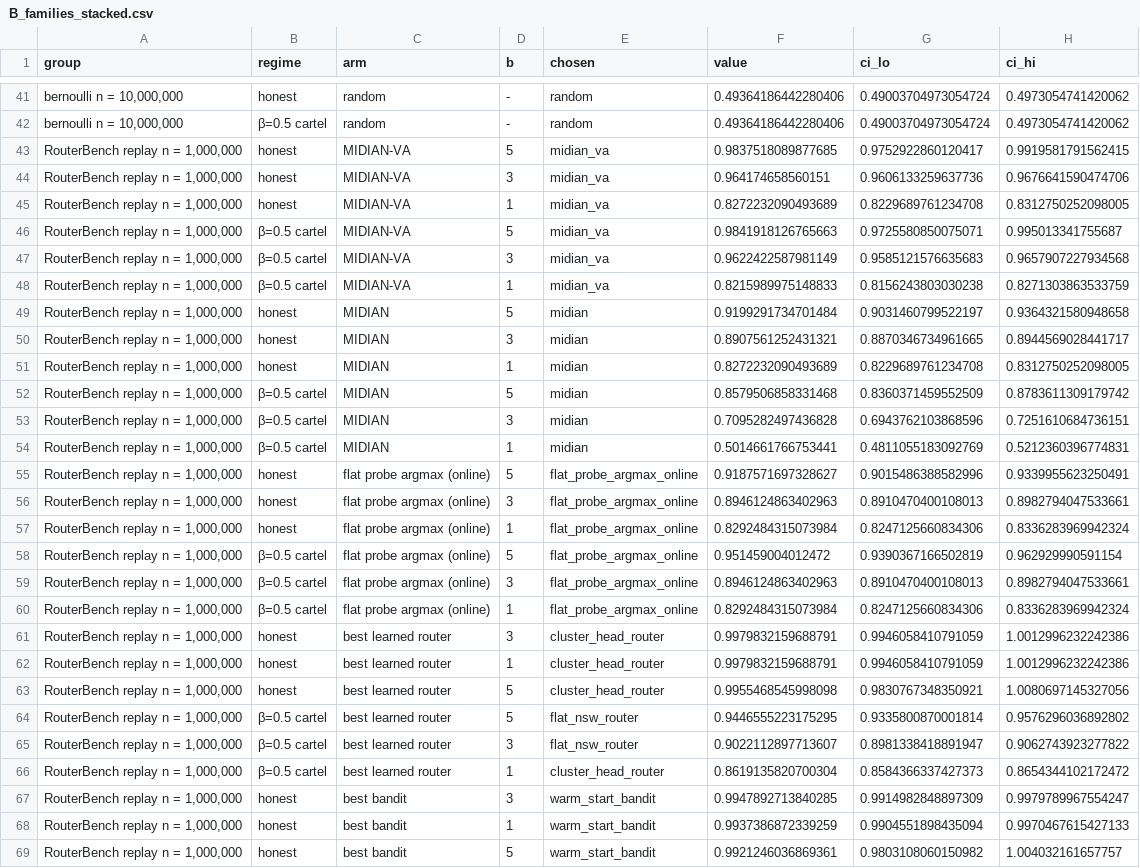
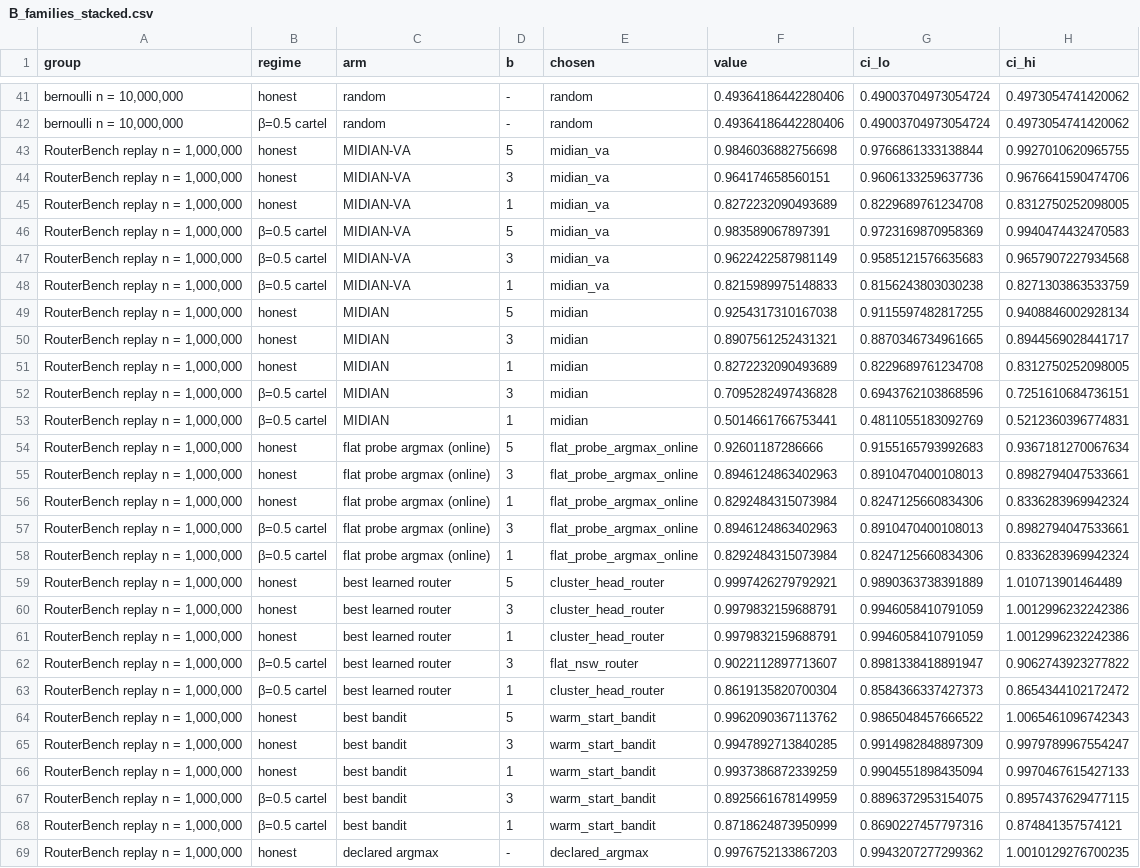
Before and after one commit to rsiegemit/midian-web, a CSV file: figures/condensed_sample/B_families_stacked.csv, drawn as a sheet; only a part is shown, gaps mark what is left out; the shorter side is filled out with more unchanged rows; the diff covers the shown part only.

```diff
--- a/figures/condensed_sample/B_families_stacked.csv
+++ b/figures/condensed_sample/B_families_stacked.csv
@@ -42,28 +42,25 @@ group,regime,arm,b,chosen,value,ci_lo,ci_hi
 "bernoulli n = 10,000,000",β=0.5 cartel,random,-,random,0.49364186442280406,0.49003704973054724,0.4973054741420062
-"RouterBench replay n = 1,000,000",honest,MIDIAN-VA,5,midian_va,0.9837518089877685,0.9752922860120417,0.9919581791562415
+"RouterBench replay n = 1,000,000",honest,MIDIAN-VA,5,midian_va,0.9846036882756698,0.9766861333138844,0.9927010620965755
 "RouterBench replay n = 1,000,000",honest,MIDIAN-VA,3,midian_va,0.964174658560151,0.9606133259637736,0.9676641590474706
 "RouterBench replay n = 1,000,000",honest,MIDIAN-VA,1,midian_va,0.8272232090493689,0.8229689761234708,0.8312750252098005
-"RouterBench replay n = 1,000,000",β=0.5 cartel,MIDIAN-VA,5,midian_va,0.9841918126765663,0.9725580850075071,0.995013341755687
+"RouterBench replay n = 1,000,000",β=0.5 cartel,MIDIAN-VA,5,midian_va,0.983589067897391,0.9723169870958369,0.9940474432470583
 "RouterBench replay n = 1,000,000",β=0.5 cartel,MIDIAN-VA,3,midian_va,0.9622422587981149,0.9585121576635683,0.9657907227934568
 "RouterBench replay n = 1,000,000",β=0.5 cartel,MIDIAN-VA,1,midian_va,0.8215989975148833,0.8156243803030238,0.8271303863533759
-"RouterBench replay n = 1,000,000",honest,MIDIAN,5,midian,0.9199291734701484,0.9031460799522197,0.9364321580948658
+"RouterBench replay n = 1,000,000",honest,MIDIAN,5,midian,0.9254317310167038,0.9115597482817255,0.9408846002928134
 "RouterBench replay n = 1,000,000",honest,MIDIAN,3,midian,0.8907561252431321,0.8870346734961665,0.8944569028441717
 "RouterBench replay n = 1,000,000",honest,MIDIAN,1,midian,0.8272232090493689,0.8229689761234708,0.8312750252098005
-"RouterBench replay n = 1,000,000",β=0.5 cartel,MIDIAN,5,midian,0.8579506858331468,0.8360371459552509,0.8783611309179742
 "RouterBench replay n = 1,000,000",β=0.5 cartel,MIDIAN,3,midian,0.7095282497436828,0.6943762103868596,0.7251610684736151
 "RouterBench replay n = 1,000,000",β=0.5 cartel,MIDIAN,1,midian,0.5014661766753441,0.4811055183092769,0.5212360396774831
-"RouterBench replay n = 1,000,000",honest,flat probe argmax (online),5,flat_probe_argmax_online,0.9187571697328627,0.9015486388582996,0.9339955623250491
+"RouterBench replay n = 1,000,000",honest,flat probe argmax (online),5,flat_probe_argmax_online,0.92601187286666,0.9155165793992683,0.9367181270067634
 "RouterBench replay n = 1,000,000",honest,flat probe argmax (online),3,flat_probe_argmax_online,0.8946124863402963,0.8910470400108013,0.8982794047533661
 "RouterBench replay n = 1,000,000",honest,flat probe argmax (online),1,flat_probe_argmax_online,0.8292484315073984,0.8247125660834306,0.8336283969942324
-"RouterBench replay n = 1,000,000",β=0.5 cartel,flat probe argmax (online),5,flat_probe_argmax_online,0.951459004012472,0.9390367166502819,0.962929990591154
 "RouterBench replay n = 1,000,000",β=0.5 cartel,flat probe argmax (online),3,flat_probe_argmax_online,0.8946124863402963,0.8910470400108013,0.8982794047533661
 "RouterBench replay n = 1,000,000",β=0.5 cartel,flat probe argmax (online),1,flat_probe_argmax_online,0.8292484315073984,0.8247125660834306,0.8336283969942324
+"RouterBench replay n = 1,000,000",honest,best learned router,5,cluster_head_router,0.9997426279792921,0.9890363738391889,1.010713901464489
 "RouterBench replay n = 1,000,000",honest,best learned router,3,cluster_head_router,0.9979832159688791,0.9946058410791059,1.0012996232242386
 "RouterBench replay n = 1,000,000",honest,best learned router,1,cluster_head_router,0.9979832159688791,0.9946058410791059,1.0012996232242386
-"RouterBench replay n = 1,000,000",honest,best learned router,5,cluster_head_router,0.9955468545998098,0.9830767348350921,1.0080697145327056
-"RouterBench replay n = 1,000,000",β=0.5 cartel,best learned router,5,flat_nsw_router,0.9446555223175295,0.9335800870001814,0.9576296036892802
 "RouterBench replay n = 1,000,000",β=0.5 cartel,best learned router,3,flat_nsw_router,0.9022112897713607,0.8981338418891947,0.9062743923277822
 "RouterBench replay n = 1,000,000",β=0.5 cartel,best learned router,1,cluster_head_router,0.8619135820700304,0.8584366337427373,0.8654344102172472
+"RouterBench replay n = 1,000,000",honest,best bandit,5,warm_start_bandit,0.9962090367113762,0.9865048457666522,1.0065461096742343
 "RouterBench replay n = 1,000,000",honest,best bandit,3,warm_start_bandit,0.9947892713840285,0.9914982848897309,0.9979789967554247
 "RouterBench replay n = 1,000,000",honest,best bandit,1,warm_start_bandit,0.9937386872339259,0.9904551898435094,0.9970467615427133
-"RouterBench replay n = 1,000,000",honest,best bandit,5,warm_start_bandit,0.9921246036869361,0.9803108060150982,1.004032161657757
```
Also changed, not shown: 1 removed row elsewhere in this file, figures/condensed_sample/B_families_allb.csv, 7 other files.
